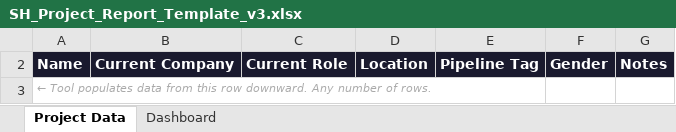
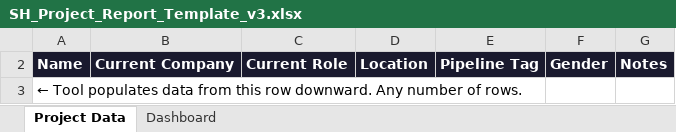
Before and after one commit to AmberS21/sh-document-generator-updated, an Excel workbook: templates/SH_Project_Report_Template_v3.xlsx, sheet Project Data, drawn as a sheet; values as stored, in another font and other column widths than the file's, no borders; the diff names each change by its address in the sheet, - before the commit and + after, or states it on an @@ line.

Commit message:
Add files via upload

```diff
--- a/templates/SH_Project_Report_Template_v3.xlsx (sheet Project Data)
+++ b/templates/SH_Project_Report_Template_v3.xlsx (sheet Project Data)
@@ A3 italic: on → off, text colour: #AAAAAA → black, text size: larger @@
```
